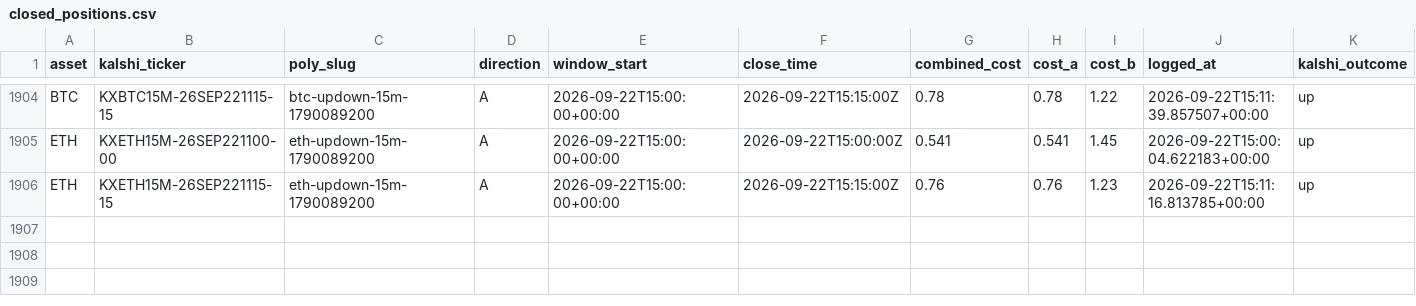
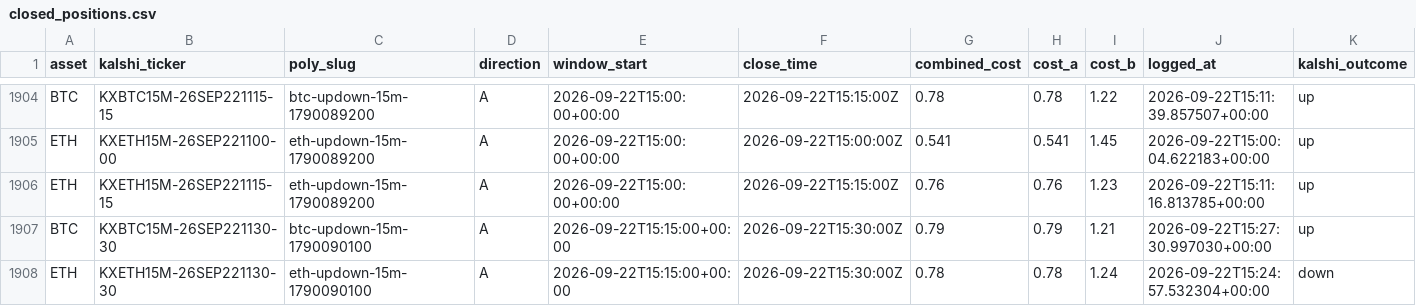
Before and after one commit to Prinxe-crypto/reference-gap-bot-v2, a CSV file: closed_positions.csv, drawn as a sheet; only a part is shown, gaps mark what is left out; rows hold the shown columns only; the diff names each change by its address in the sheet, - before the commit and + after, or states it on an @@ line.

```diff
--- a/closed_positions.csv
+++ b/closed_positions.csv
+row 1907: BTC | KXBTC15M-26SEP221130-30 | btc-updown-15m-1790090100 | A | 2026-09-22T15:15:00+00:00 | 2026-09-22T15:30:00Z | 0.79 | 0.79 | 1.21 | 2026-09-22T15:27:30.997030+00:00 | up
+row 1908: ETH | KXETH15M-26SEP221130-30 | eth-updown-15m-1790090100 | A | 2026-09-22T15:15:00+00:00 | 2026-09-22T15:30:00Z | 0.78 | 0.78 | 1.24 | 2026-09-22T15:24:57.532304+00:00 | down
```
Also changed, not shown: open_positions.csv.
